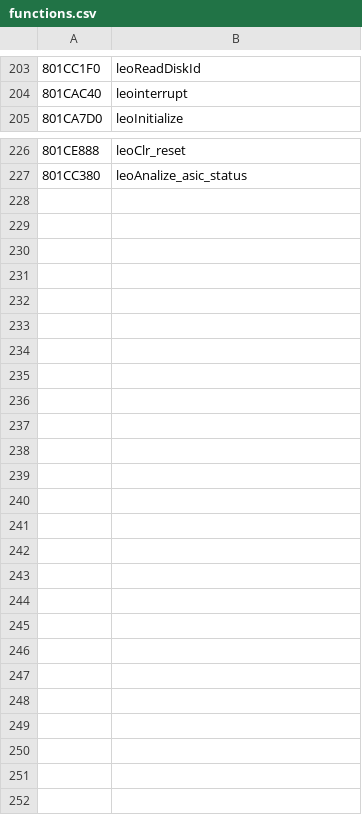
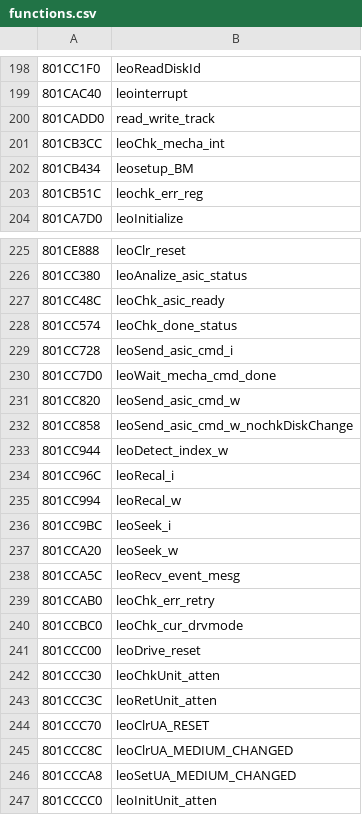
Before and after one commit to Decompollaborate/n64dd, a CSV file: oot/ne0/tables/functions.csv, drawn as a sheet; only a part is shown, gaps mark what is left out; the diff names each change by its address in the sheet, - before the commit and + after, or states it on an @@ line.

Commit message:
rename leoint static functions and update leomecha

```diff
--- a/oot/ne0/tables/functions.csv
+++ b/oot/ne0/tables/functions.csv
+row 200: 801CADD0 | read_write_track
+row 201: 801CB3CC | leoChk_mecha_int
+row 202: 801CB434 | leosetup_BM
+row 203: 801CB51C | leochk_err_reg
+row 227: 801CC48C | leoChk_asic_ready
+row 228: 801CC574 | leoChk_done_status
+row 229: 801CC728 | leoSend_asic_cmd_i
+row 230: 801CC7D0 | leoWait_mecha_cmd_done
@@ row 176 moved to row 231: 801CC820 @@
@@ row 177 moved to row 232: 801CC858 @@
+row 233: 801CC944 | leoDetect_index_w
+row 234: 801CC96C | leoRecal_i
@@ row 178 moved to row 235: 801CC994 @@
+row 236: 801CC9BC | leoSeek_i
@@ row 179 moved to row 237: 801CCA20 @@
+row 238: 801CCA5C | leoRecv_event_mesg
@@ row 180 moved to row 239: 801CCAB0 @@
+row 240: 801CCBC0 | leoChk_cur_drvmode
+row 241: 801CCC00 | leoDrive_reset
+row 242: 801CCC30 | leoChkUnit_atten
+row 243: 801CCC3C | leoRetUnit_atten
+row 244: 801CCC70 | leoClrUA_RESET
+row 245: 801CCC8C | leoClrUA_MEDIUM_CHANGED
+row 246: 801CCCA8 | leoSetUA_MEDIUM_CHANGED
+row 247: 801CCCC0 | leoInitUnit_atten
```
Also changed, not shown: oot/ne0/tables/files_n64dd.csv, oot/ne1/tables/files_n64dd.csv, 13 other files.
